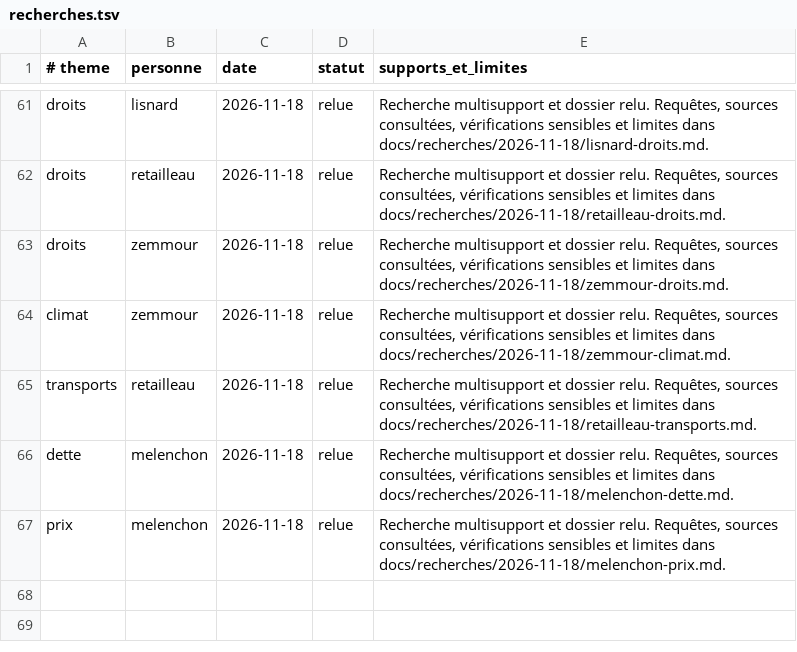
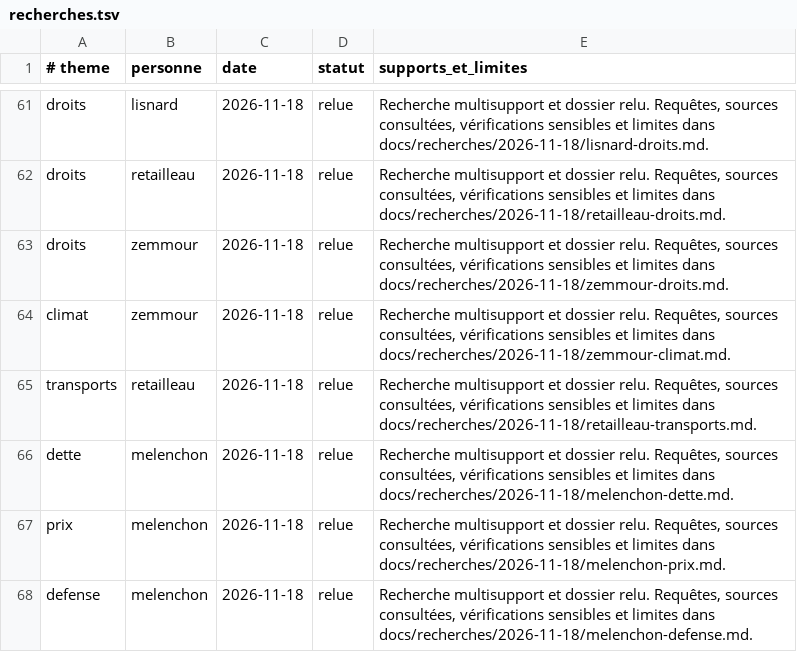
Before and after one commit to adrienconrath/pourquivoter, a TSV file: data/recherches.tsv, drawn as a sheet; only a part is shown, gaps mark what is left out; the diff names each change by its address in the sheet, - before the commit and + after, or states it on an @@ line.

```diff
--- a/data/recherches.tsv
+++ b/data/recherches.tsv
+row 68: defense | melenchon | 2026-11-18 | relue | Recherche multisupport et dossier relu. Requêtes, sources consultées, vérifications sensibles et limites dans docs/recherches/2026-11-18/melenchon-defense.md.
```
Also changed, not shown: data/audit-couverture.tsv, data/sources.tsv, 3 other files.
